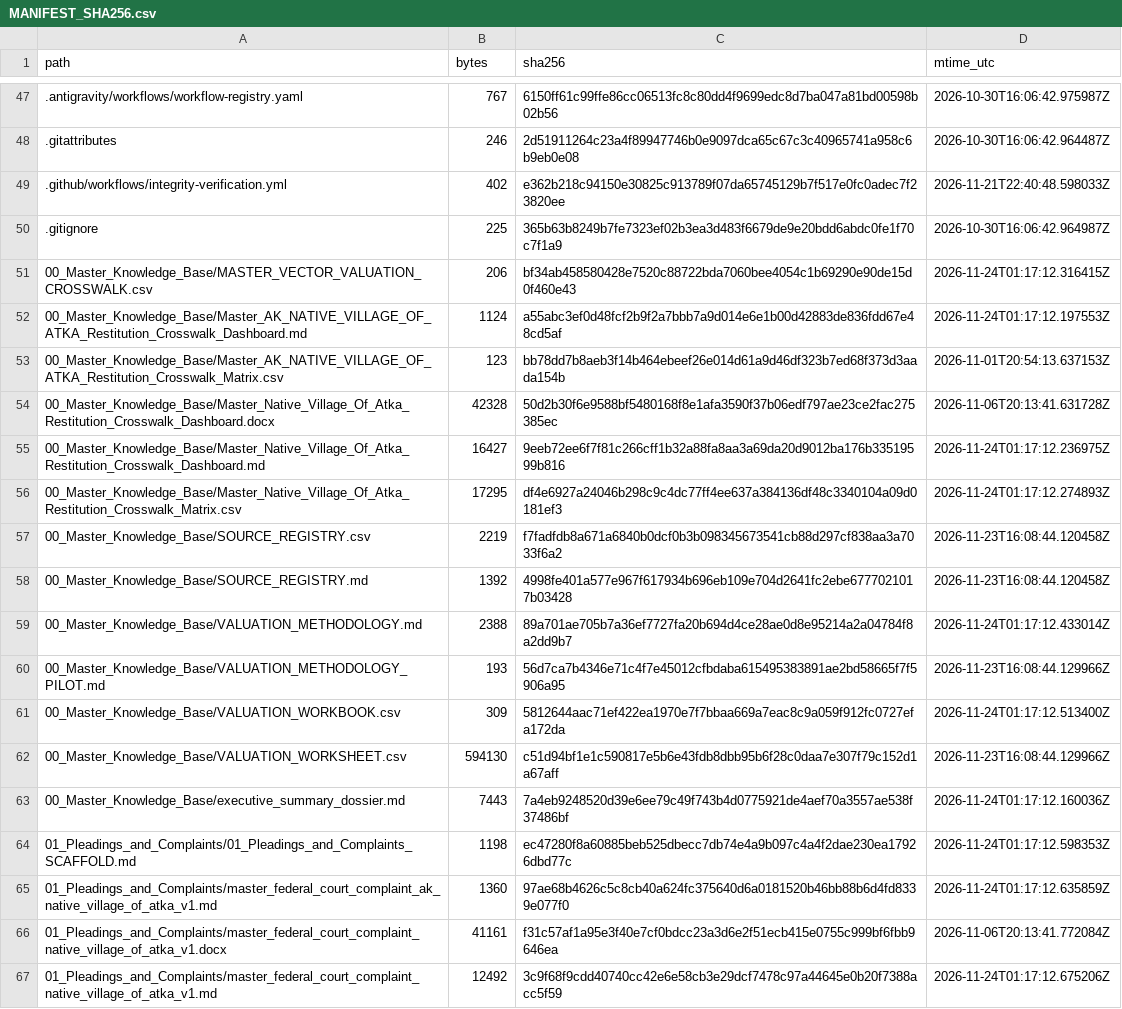
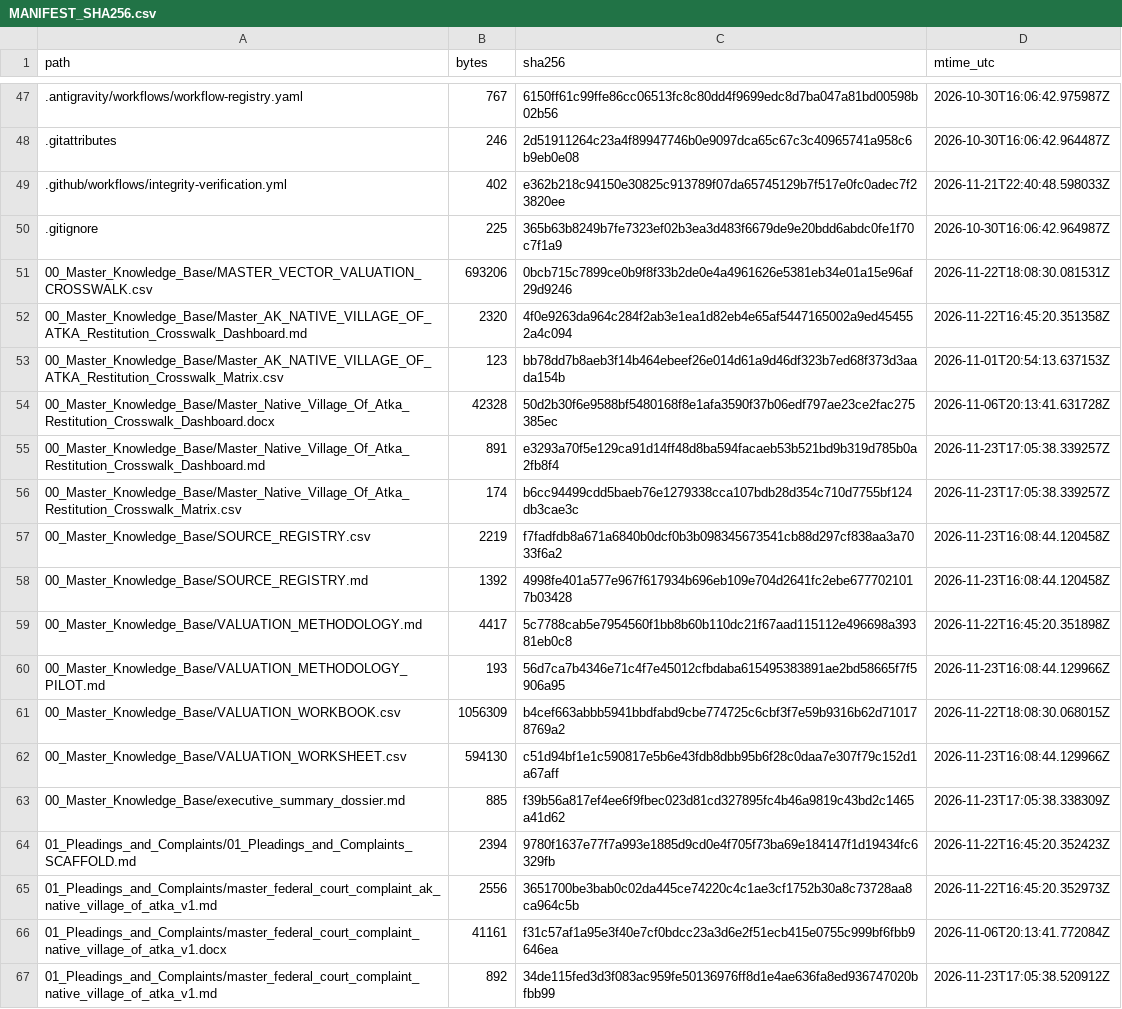
Before and after one commit to GlobalRestitutionAlliance/turtle-island-us-ak-native-village-of-atka-master-litigation, a CSV file: 99_Archives_and_Manifests/MANIFEST_SHA256.csv, drawn as a sheet; only a part is shown, gaps mark what is left out; the diff covers the shown part only.

```diff
--- a/99_Archives_and_Manifests/MANIFEST_SHA256.csv
+++ b/99_Archives_and_Manifests/MANIFEST_SHA256.csv
@@ -50,18 +50,18 @@ path,bytes,sha256,mtime_utc
 .gitignore,225,365b63b8249b7fe7323ef02b3ea3d483f6679de9e20bdd6abdc0fe1f70c7f1a9,2026-10-30T16:06:42.964987Z
-00_Master_Knowledge_Base/MASTER_VECTOR_VALUATION_CROSSWALK.csv,206,bf34ab458580428e7520c88722bda7060bee4054c1b69290e90de15d0f460e43,2026-11-24T01:17:12.316415Z
-00_Master_Knowledge_Base/Master_AK_NATIVE_VILLAGE_OF_ATKA_Restitution_Crosswalk_Dashboard.md,1124,a55abc3ef0d48fcf2b9f2a7bbb7a9d014e6e1b00d42883de836fdd67e48cd5af,2026-11-24T01:17:12.197553Z
+00_Master_Knowledge_Base/MASTER_VECTOR_VALUATION_CROSSWALK.csv,693206,0bcb715c7899ce0b9f8f33b2de0e4a4961626e5381eb34e01a15e96af29d9246,2026-11-22T18:08:30.081531Z
+00_Master_Knowledge_Base/Master_AK_NATIVE_VILLAGE_OF_ATKA_Restitution_Crosswalk_Dashboard.md,2320,4f0e9263da964c284f2ab3e1ea1d82eb4e65af5447165002a9ed454552a4c094,2026-11-22T16:45:20.351358Z
 00_Master_Knowledge_Base/Master_AK_NATIVE_VILLAGE_OF_ATKA_Restitution_Crosswalk_Matrix.csv,123,bb78dd7b8aeb3f14b464ebeef26e014d61a9d46df323b7ed68f373d3aada154b,2026-11-01T20:54:13.637153Z
 00_Master_Knowledge_Base/Master_Native_Village_Of_Atka_Restitution_Crosswalk_Dashboard.docx,42328,50d2b30f6e9588bf5480168f8e1afa3590f37b06edf797ae23ce2fac275385ec,2026-11-06T20:13:41.631728Z
-00_Master_Knowledge_Base/Master_Native_Village_Of_Atka_Restitution_Crosswalk_Dashboard.md,16427,9eeb72ee6f7f81c266cff1b32a88fa8aa3a69da20d9012ba176b33519599b816,2026-11-24T01:17:12.236975Z
-00_Master_Knowledge_Base/Master_Native_Village_Of_Atka_Restitution_Crosswalk_Matrix.csv,17295,df4e6927a24046b298c9c4dc77ff4ee637a384136df48c3340104a09d0181ef3,2026-11-24T01:17:12.274893Z
+00_Master_Knowledge_Base/Master_Native_Village_Of_Atka_Restitution_Crosswalk_Dashboard.md,891,e3293a70f5e129ca91d14ff48d8ba594facaeb53b521bd9b319d785b0a2fb8f4,2026-11-23T17:05:38.339257Z
+00_Master_Knowledge_Base/Master_Native_Village_Of_Atka_Restitution_Crosswalk_Matrix.csv,174,b6cc94499cdd5baeb76e1279338cca107bdb28d354c710d7755bf124db3cae3c,2026-11-23T17:05:38.339257Z
 00_Master_Knowledge_Base/SOURCE_REGISTRY.csv,2219,f7fadfdb8a671a6840b0dcf0b3b098345673541cb88d297cf838aa3a7033f6a2,2026-11-23T16:08:44.120458Z
 00_Master_Knowledge_Base/SOURCE_REGISTRY.md,1392,4998fe401a577e967f617934b696eb109e704d2641fc2ebe6777021017b03428,2026-11-23T16:08:44.120458Z
-00_Master_Knowledge_Base/VALUATION_METHODOLOGY.md,2388,89a701ae705b7a36ef7727fa20b694d4ce28ae0d8e95214a2a04784f8a2dd9b7,2026-11-24T01:17:12.433014Z
+00_Master_Knowledge_Base/VALUATION_METHODOLOGY.md,4417,5c7788cab5e7954560f1bb8b60b110dc21f67aad115112e496698a39381eb0c8,2026-11-22T16:45:20.351898Z
 00_Master_Knowledge_Base/VALUATION_METHODOLOGY_PILOT.md,193,56d7ca7b4346e71c4f7e45012cfbdaba615495383891ae2bd58665f7f5906a95,2026-11-23T16:08:44.129966Z
-00_Master_Knowledge_Base/VALUATION_WORKBOOK.csv,309,5812644aac71ef422ea1970e7f7bbaa669a7eac8c9a059f912fc0727efa172da,2026-11-24T01:17:12.513400Z
+00_Master_Knowledge_Base/VALUATION_WORKBOOK.csv,1056309,b4cef663abbb5941bbdfabd9cbe774725c6cbf3f7e59b9316b62d710178769a2,2026-11-22T18:08:30.068015Z
 00_Master_Knowledge_Base/VALUATION_WORKSHEET.csv,594130,c51d94bf1e1c590817e5b6e43fdb8dbb95b6f28c0daa7e307f79c152d1a67aff,2026-11-23T16:08:44.129966Z
-00_Master_Knowledge_Base/executive_summary_dossier.md,7443,7a4eb9248520d39e6ee79c49f743b4d0775921de4aef70a3557ae538f37486bf,2026-11-24T01:17:12.160036Z
-01_Pleadings_and_Complaints/01_Pleadings_and_Complaints_SCAFFOLD.md,1198,ec47280f8a60885beb525dbecc7db74e4a9b097c4a4f2dae230ea17926dbd77c,2026-11-24T01:17:12.598353Z
-01_Pleadings_and_Complaints/master_federal_court_complaint_ak_native_village_of_atka_v1.md,1360,97ae68b4626c5c8cb40a624fc375640d6a0181520b46bb88b6d4fd8339e077f0,2026-11-24T01:17:12.635859Z
+00_Master_Knowledge_Base/executive_summary_dossier.md,885,f39b56a817ef4ee6f9fbec023d81cd327895fc4b46a9819c43bd2c1465a41d62,2026-11-23T17:05:38.338309Z
+01_Pleadings_and_Complaints/01_Pleadings_and_Complaints_SCAFFOLD.md,2394,9780f1637e77f7a993e1885d9cd0e4f705f73ba69e184147f1d19434fc6329fb,2026-11-22T16:45:20.352423Z
+01_Pleadings_and_Complaints/master_federal_court_complaint_ak_native_village_of_atka_v1.md,2556,3651700be3bab0c02da445ce74220c4c1ae3cf1752b30a8c73728aa8ca964c5b,2026-11-22T16:45:20.352973Z
 01_Pleadings_and_Complaints/master_federal_court_complaint_native_village_of_atka_v1.docx,41161,f31c57af1a95e3f40e7cf0bdcc23a3d6e2f51ecb415e0755c999bf6fbb9646ea,2026-11-06T20:13:41.772084Z
-01_Pleadings_and_Complaints/master_federal_court_complaint_native_village_of_atka_v1.md,12492,3c9f68f9cdd40740cc42e6e58cb3e29dcf7478c97a44645e0b20f7388acc5f59,2026-11-24T01:17:12.675206Z
+01_Pleadings_and_Complaints/master_federal_court_complaint_native_village_of_atka_v1.md,892,34de115fed3d3f083ac959fe50136976ff8d1e4ae636fa8ed936747020bfbb99,2026-11-23T17:05:38.520912Z
```
Also changed, not shown: 86 edited cells elsewhere in this file, 39 other files.
